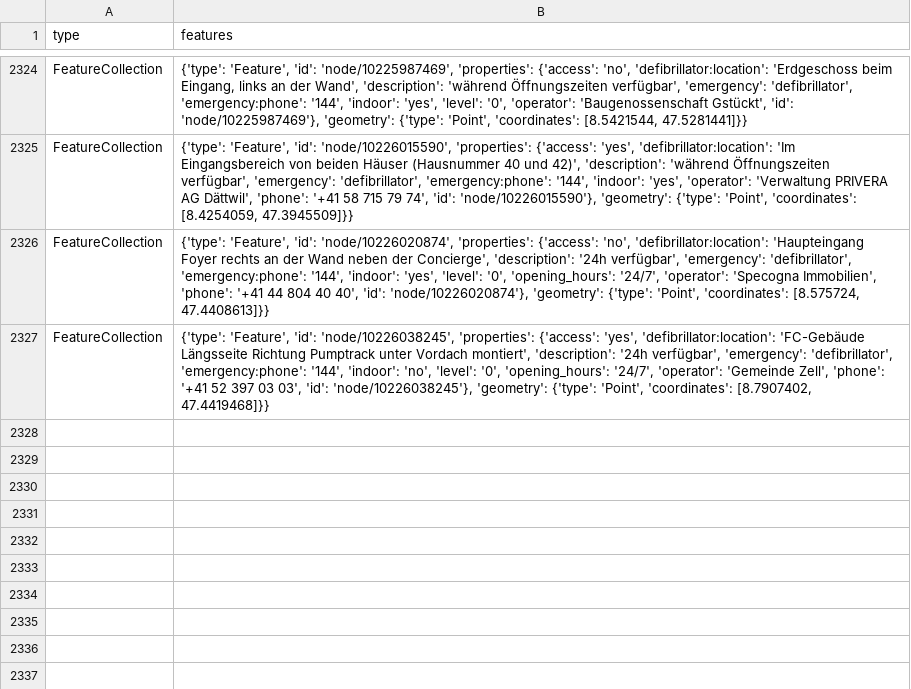
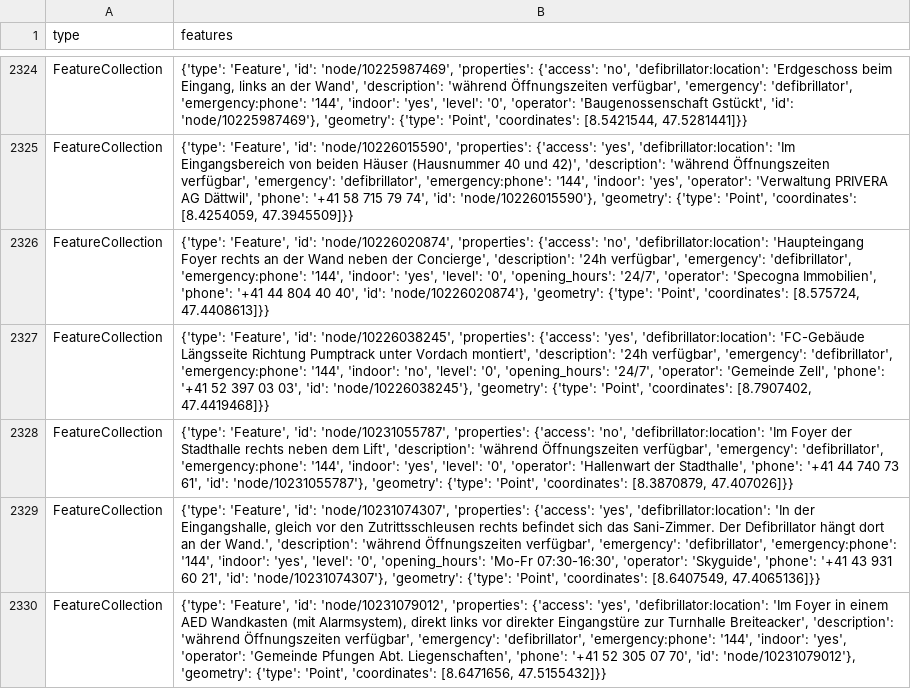
Before and after one commit to OpenBracketsCH/defi_data, a CSV file: data/csv/defis_dispo_srz.csv, drawn as a sheet; only a part is shown, gaps mark what is left out; the diff covers the shown part only.

```diff
--- a/data/csv/defis_dispo_srz.csv
+++ b/data/csv/defis_dispo_srz.csv
@@ -2327 +2327,4 @@ FeatureCollection,"{'type': 'Feature', 'id': 'node/10226020874', 'properties': {
 FeatureCollection,"{'type': 'Feature', 'id': 'node/10226038245', 'properties': {'access': 'yes', 'defibrillator:location': 'FC-Gebäude Längsseite Richtung Pumptrack unter Vordach montiert', 'description': '24h verfügbar', 'emergency': 'defibrillator', 'emergency:phone': '144', 'indoor': 'no', 'level': '0', 'opening_hours': '24/7', 'operator': 'Gemeinde Zell', 'phone': '+41 52 397 03 03', 'id': 'node/10226038245'}, 'geometry': {'type': 'Point', 'coordinates': [8.7907402, 47.4419468]}}"
+FeatureCollection,"{'type': 'Feature', 'id': 'node/10231055787', 'properties': {'access': 'no', 'defibrillator:location': 'Im Foyer der Stadthalle rechts neben dem Lift', 'description': 'während Öffnungszeiten verfügbar', 'emergency': 'defibrillator', 'emergency:phone': '144', 'indoor': 'yes', 'level': '0', 'operator': 'Hallenwart der Stadthalle', 'phone': '+41 44 740 73 61', 'id': 'node/10231055787'}, 'geometry': {'type': 'Point', 'coordinates': [8.3870879, 47.407026]}}"
+FeatureCollection,"{'type': 'Feature', 'id': 'node/10231074307', 'properties': {'access': 'yes', 'defibrillator:location': 'In der Eingangshalle, gleich vor den Zutrittsschleusen rechts befindet sich das Sani-Zimmer. Der Defibrillator hängt dort an der Wand.', 'description': 'während Öffnungszeiten verfügbar', 'emergency': 'defibrillator', 'emergency:phone': '144', 'indoor': 'yes', 'level': '0', 'opening_hours': 'Mo-Fr 07:30-16:30', 'operator': 'Skyguide', 'phone': '+41 43 931 60 21', 'id': 'node/10231074307'}, 'geometry': {'type': 'Point', 'coordinates': [8.6407549, 47.4065136]}}"
+FeatureCollection,"{'type': 'Feature', 'id': 'node/10231079012', 'properties': {'access': 'yes', 'defibrillator:location': 'Im Foyer in einem AED Wandkasten (mit Alarmsystem), direkt links vor direkter Eingangstüre zur Turnhalle Breiteacker', 'description': 'während Öffnungszeiten verfügbar', 'emergency': 'defibrillator', 'emergency:phone': '144', 'indoor': 'yes', 'operator': 'Gemeinde Pfungen Abt. Liegenschaften', 'phone': '+41 52 305 07 70', 'id': 'node/10231079012'}, 'geometry': {'type': 'Point', 'coordinates': [8.6471656, 47.5155432]}}"
```
Also changed, not shown: 2 added rows and 4 edited cells elsewhere in this file, data/csv/defis_kt_ag.csv, data/csv/defis_kt_be.csv, 14 other files.
